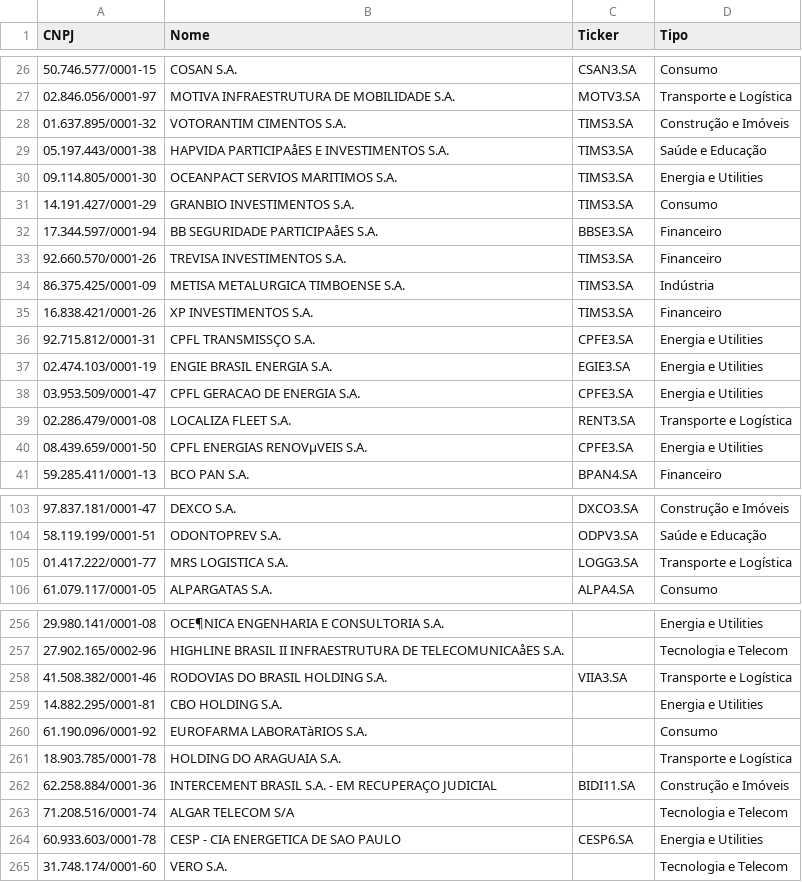
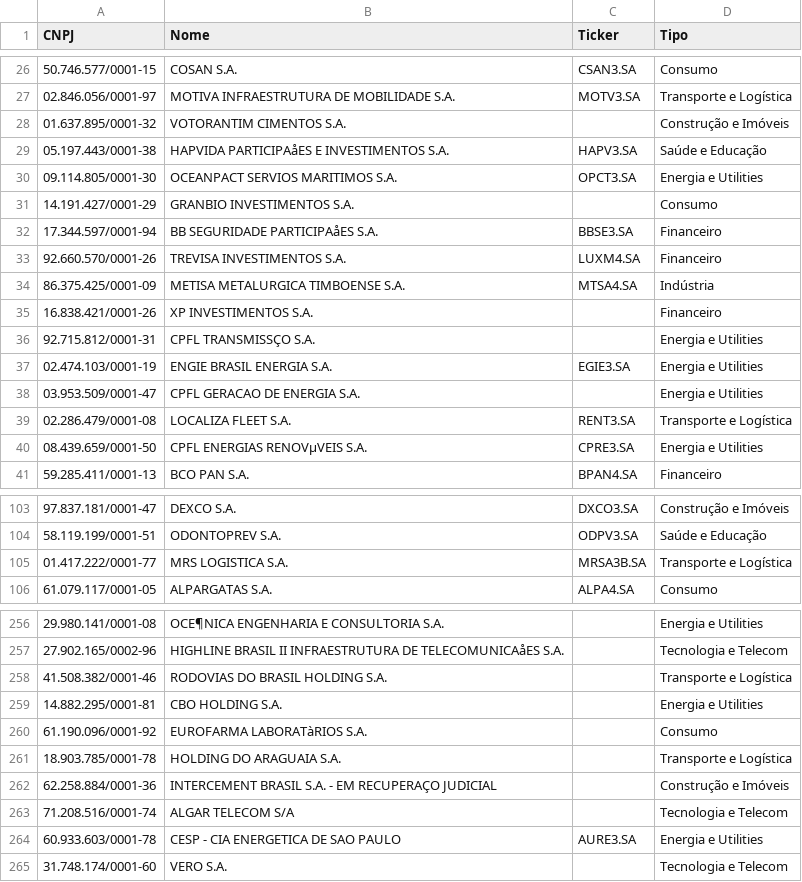
Before and after one commit to kleberAbreu/finance-cvm-dashboard, a CSV file: BASE_EMPRESAS_TICKERS.csv, drawn as a sheet; only a part is shown, gaps mark what is left out; the diff covers the shown part only; the diff names each change by its address in the sheet, - before the commit and + after, or states it on an @@ line.

```diff
--- a/BASE_EMPRESAS_TICKERS.csv
+++ b/BASE_EMPRESAS_TICKERS.csv
-C28 (Ticker): TIMS3.SA
+C28 (Ticker): (empty)
-C29 (Ticker): TIMS3.SA
+C29 (Ticker): HAPV3.SA
-C30 (Ticker): TIMS3.SA
+C30 (Ticker): OPCT3.SA
-C31 (Ticker): TIMS3.SA
+C31 (Ticker): (empty)
-C33 (Ticker): TIMS3.SA
+C33 (Ticker): LUXM4.SA
-C34 (Ticker): TIMS3.SA
+C34 (Ticker): MTSA4.SA
-C35 (Ticker): TIMS3.SA
+C35 (Ticker): (empty)
-C36 (Ticker): CPFE3.SA
+C36 (Ticker): (empty)
-C38 (Ticker): CPFE3.SA
+C38 (Ticker): (empty)
-C40 (Ticker): CPFE3.SA
+C40 (Ticker): CPRE3.SA
-C105 (Ticker): LOGG3.SA
+C105 (Ticker): MRSA3B.SA
-C258 (Ticker): VIIA3.SA
+C258 (Ticker): (empty)
-C262 (Ticker): BIDI11.SA
+C262 (Ticker): (empty)
-C264 (Ticker): CESP6.SA
+C264 (Ticker): AURE3.SA
```
Also changed, not shown: 20 edited cells elsewhere in this file, 5 other files.
